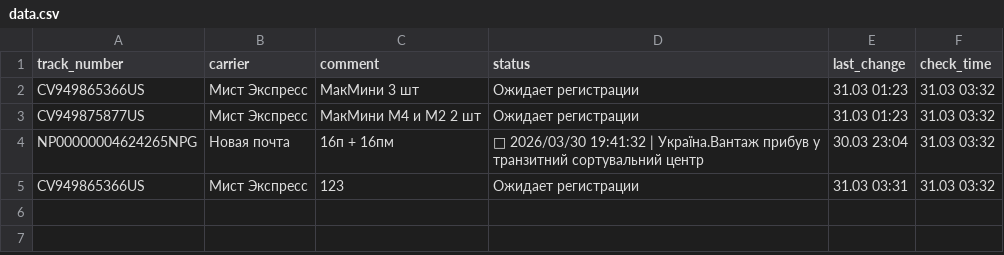
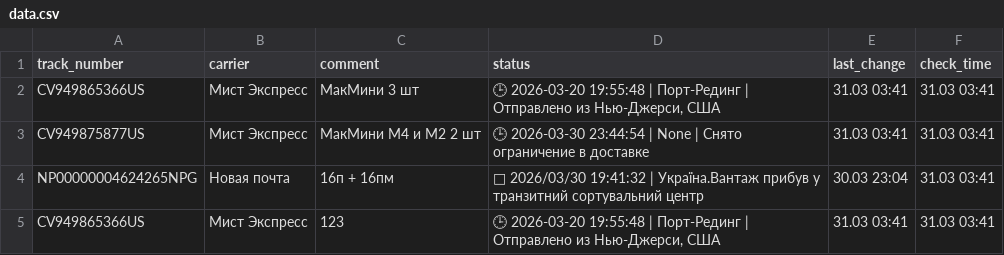
Before and after one commit to Madychenia/trackship, a CSV file: data.csv, drawn as a sheet.

Commit message:
Pulse update 31.03 03:41

```diff
--- a/data.csv
+++ b/data.csv
@@ -1,5 +1,5 @@
 track_number,carrier,comment,status,last_change,check_time
-CV949865366US,Мист Экспресс,МакМини 3 шт,Ожидает регистрации,31.03 01:23,31.03 03:32
-CV949875877US,Мист Экспресс,МакМини М4 и М2 2 шт,Ожидает регистрации,31.03 01:23,31.03 03:32
-NP00000004624265NPG,Новая почта,16п + 16пм,🚚 2026/03/30 19:41:32 | Україна.Вантаж прибув у транзитний сортувальний центр,30.03 23:04,31.03 03:32
-CV949865366US,Мист Экспресс,123,Ожидает регистрации,31.03 03:31,31.03 03:32
+CV949865366US,Мист Экспресс,МакМини 3 шт,"🕒 2026-03-20 19:55:48 | Порт-Рединг | Отправлено из Нью-Джерси, США",31.03 03:41,31.03 03:41
+CV949875877US,Мист Экспресс,МакМини М4 и М2 2 шт,🕒 2026-03-30 23:44:54 | None | Снято ограничение в доставке,31.03 03:41,31.03 03:41
+NP00000004624265NPG,Новая почта,16п + 16пм,🚚 2026/03/30 19:41:32 | Україна.Вантаж прибув у транзитний сортувальний центр,30.03 23:04,31.03 03:41
+CV949865366US,Мист Экспресс,123,"🕒 2026-03-20 19:55:48 | Порт-Рединг | Отправлено из Нью-Джерси, США",31.03 03:41,31.03 03:41
```
